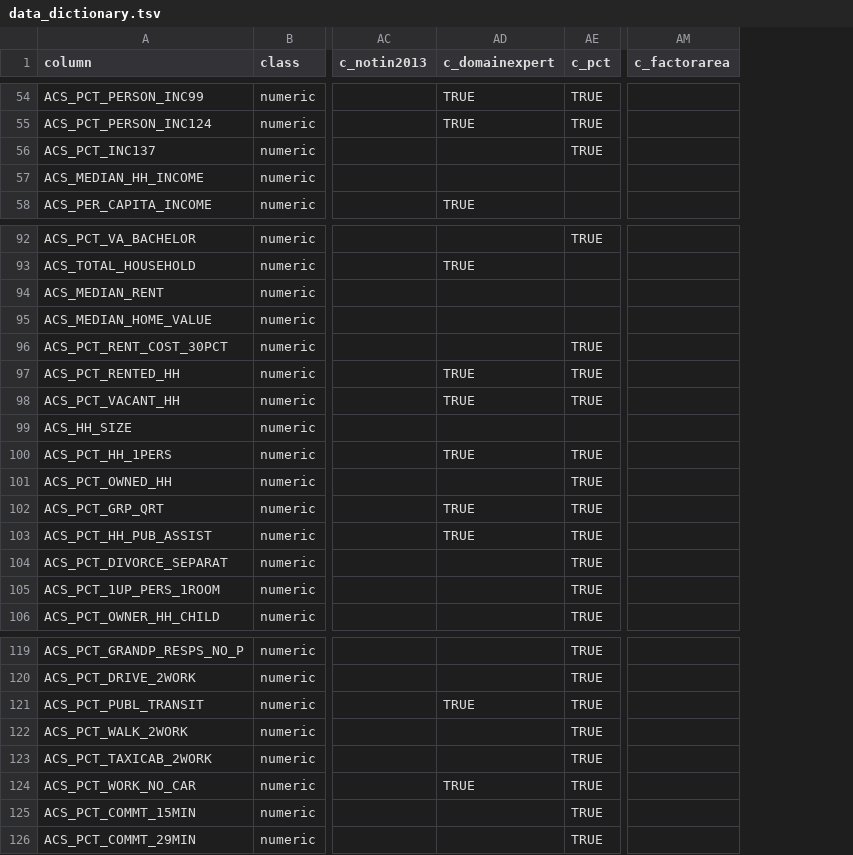
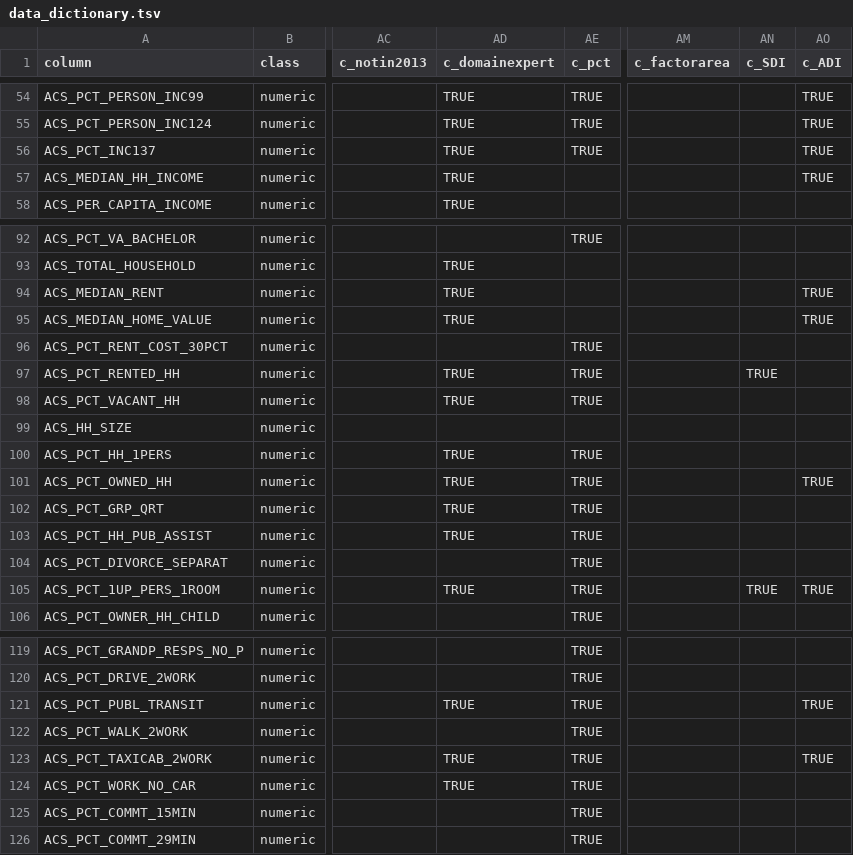
Before and after one commit to bokov/21_rsa_grant, a TSV file: data/data_dictionary.tsv, drawn as a sheet; only a part is shown, gaps mark what is left out; the diff covers the shown part only; the diff names each change by its address in the sheet, - before the commit and + after, or states it on an @@ line.

Commit message:
data_dictionary.tsv; feature; Added c_SDI and c_ADI columns

```diff
--- a/data/data_dictionary.tsv
+++ b/data/data_dictionary.tsv
+column AN (c_SDI), rows 97-105: TRUE |  |  |  |  |  |  |  | TRUE
+column AO (c_ADI), rows 54-57: all TRUE; rows 94-105: TRUE | TRUE |  |  |  |  |  | TRUE |  |  |  | TRUE; rows 121-123: TRUE |  | TRUE
-AD56:AD57 (c_domainexpert): (empty)
+AD56:AD57 (c_domainexpert): TRUE
-AD94:AD95 (c_domainexpert): (empty)
+AD94:AD95 (c_domainexpert): TRUE
-AD101 (c_domainexpert): (empty)
+AD101 (c_domainexpert): TRUE
-AD105 (c_domainexpert): (empty)
+AD105 (c_domainexpert): TRUE
-AD123 (c_domainexpert): (empty)
+AD123 (c_domainexpert): TRUE
```
Also changed, not shown: 9 edited cells elsewhere in this file.
